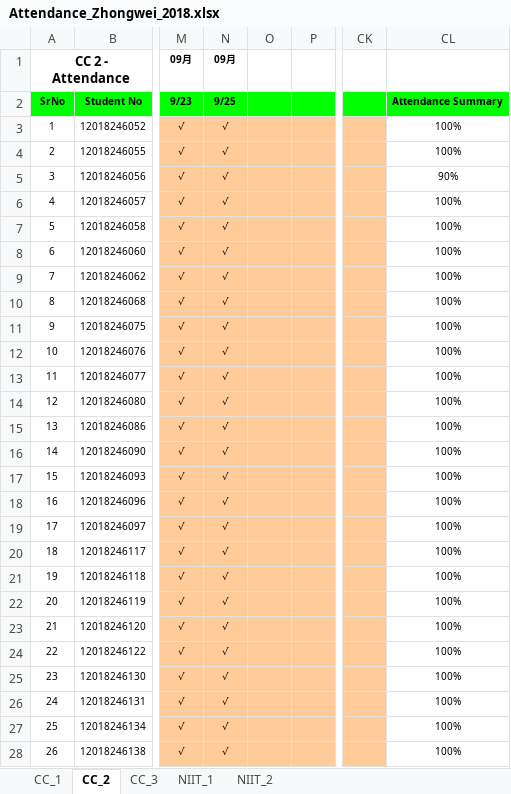
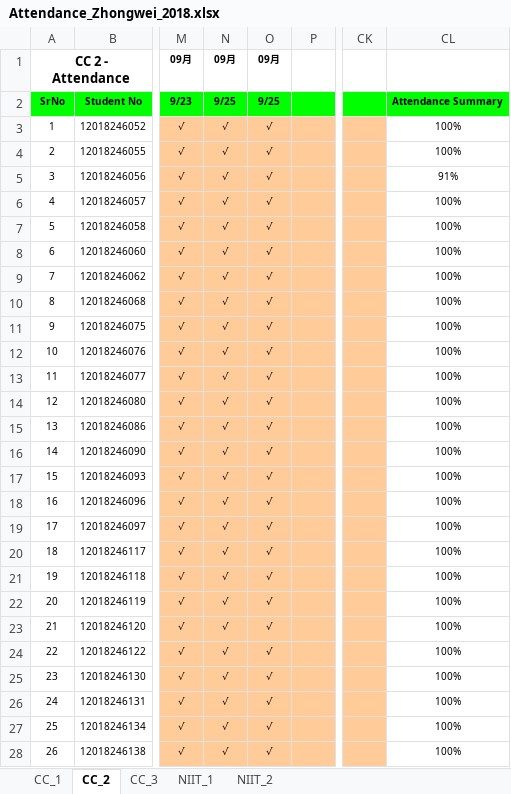
Before and after one commit to niit-nxu/Sept-2020---Jan-2021, an Excel workbook: Grade 2018/Attendance/Attendance_Zhongwei_2018.xlsx, sheet CC_2, drawn as a sheet; only a part is shown, gaps mark what is left out; values as stored, in another font and other column widths than the file's, no borders; conditional formats not drawn; the diff covers the shown part only; the diff names each change by its address in the sheet, - before the commit and + after, or states it on an @@ line.

Commit message:
2020/09/25 中卫18cc2出勤情况

```diff
--- a/Grade 2018/Attendance/Attendance_Zhongwei_2018.xlsx (sheet CC_2)
+++ b/Grade 2018/Attendance/Attendance_Zhongwei_2018.xlsx (sheet CC_2)
-O1: (empty)
+O1: 09月
-O2: (empty)
+O2: 9/25
-O3:O28: (empty)
+O3:O28: √
-CL5: 90%
+CL5: 91%
```
Also changed, not shown: 20 edited cells elsewhere in this sheet.
